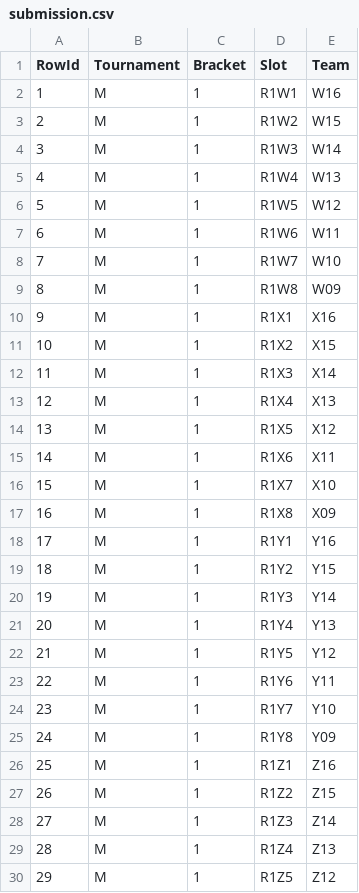
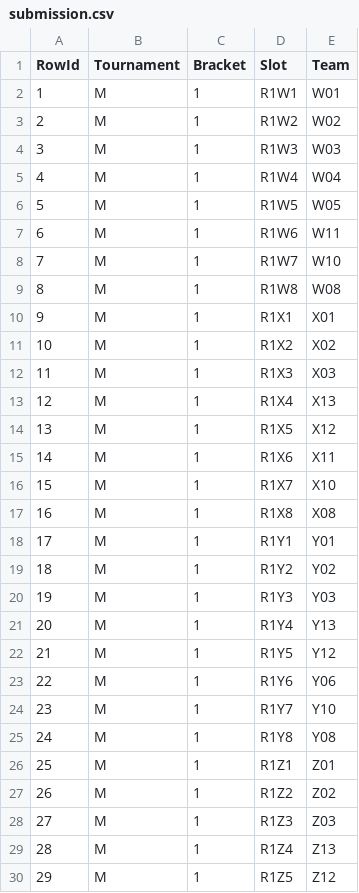
Before and after one commit to joshmccoy2/NCAA_March_Madness, a CSV file: submission.csv, drawn as a sheet; only a part is shown; the diff covers the shown part only.

```diff
--- a/submission.csv
+++ b/submission.csv
@@ -1,13 +1,13 @@
 RowId,Tournament,Bracket,Slot,Team
-1,M,1,R1W1,W16
-2,M,1,R1W2,W15
-3,M,1,R1W3,W14
-4,M,1,R1W4,W13
-5,M,1,R1W5,W12
+1,M,1,R1W1,W01
+2,M,1,R1W2,W02
+3,M,1,R1W3,W03
+4,M,1,R1W4,W04
+5,M,1,R1W5,W05
 6,M,1,R1W6,W11
 7,M,1,R1W7,W10
-8,M,1,R1W8,W09
-9,M,1,R1X1,X16
-10,M,1,R1X2,X15
-11,M,1,R1X3,X14
+8,M,1,R1W8,W08
+9,M,1,R1X1,X01
+10,M,1,R1X2,X02
+11,M,1,R1X3,X03
 12,M,1,R1X4,X13
@@ -16,14 +16,14 @@ RowId,Tournament,Bracket,Slot,Team
 15,M,1,R1X7,X10
-16,M,1,R1X8,X09
-17,M,1,R1Y1,Y16
-18,M,1,R1Y2,Y15
-19,M,1,R1Y3,Y14
+16,M,1,R1X8,X08
+17,M,1,R1Y1,Y01
+18,M,1,R1Y2,Y02
+19,M,1,R1Y3,Y03
 20,M,1,R1Y4,Y13
 21,M,1,R1Y5,Y12
-22,M,1,R1Y6,Y11
+22,M,1,R1Y6,Y06
 23,M,1,R1Y7,Y10
-24,M,1,R1Y8,Y09
-25,M,1,R1Z1,Z16
-26,M,1,R1Z2,Z15
-27,M,1,R1Z3,Z14
+24,M,1,R1Y8,Y08
+25,M,1,R1Z1,Z01
+26,M,1,R1Z2,Z02
+27,M,1,R1Z3,Z03
 28,M,1,R1Z4,Z13
```
Also changed, not shown: 29 edited cells elsewhere in this file, 2 other files.
